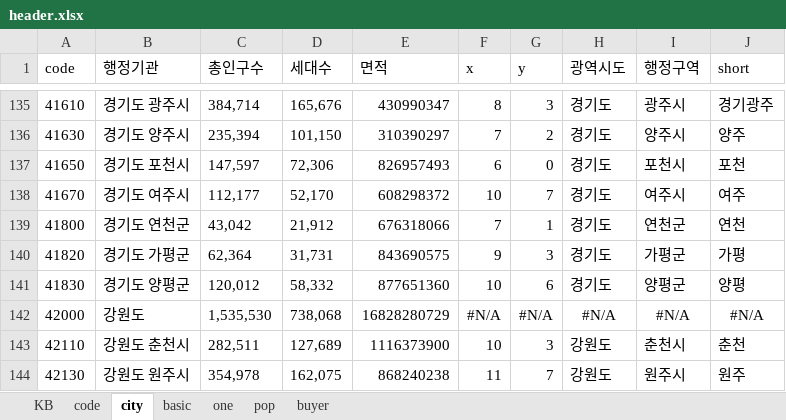
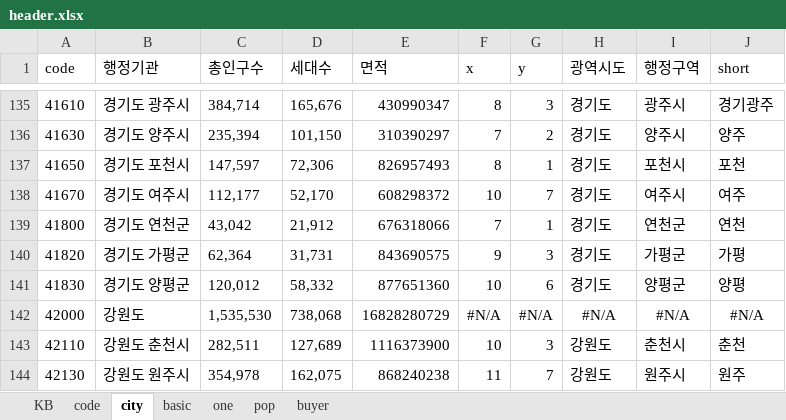
Before and after one commit to sizipusx/fundamental, an Excel workbook: files/header.xlsx, sheet city, drawn as a sheet; only a part is shown, gaps mark what is left out; values as stored, in another font and other column widths than the file's, no borders; the diff names each change by its address in the sheet, - before the commit and + after, or states it on an @@ line.

Commit message:
Add files via upload

```diff
--- a/files/header.xlsx (sheet city)
+++ b/files/header.xlsx (sheet city)
-F137 (x): 6
+F137 (x): 8
-G137 (y): 0
+G137 (y): 1
```
